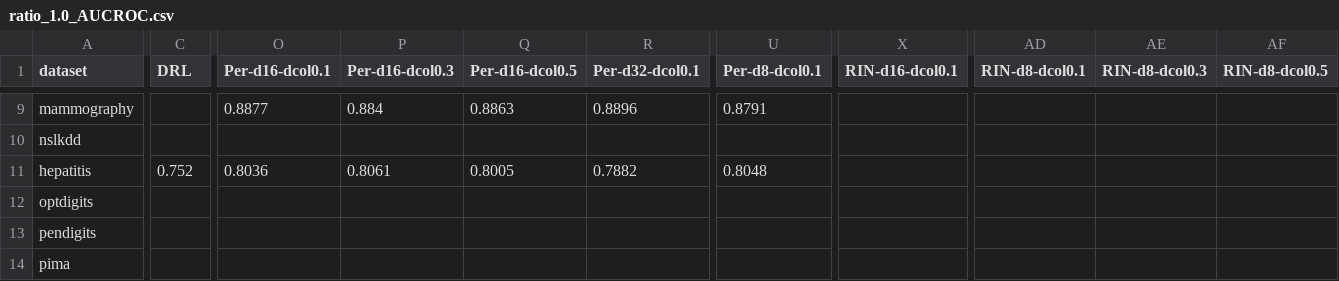
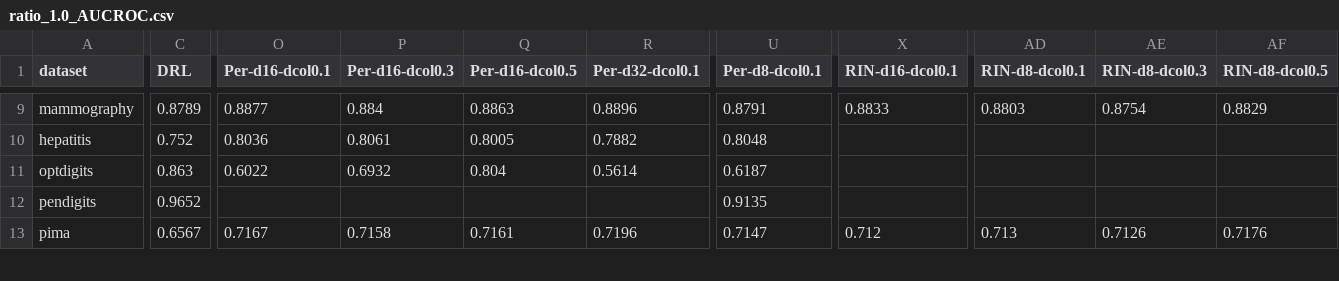
Before and after one commit to Cheol-Will/perceiver-ad, a CSV file: metrics/ratio_1.0_AUCROC.csv, drawn as a sheet; only a part is shown, gaps mark what is left out; removed rows and columns are numbered as before the commit, all else as after; rows hold the shown columns only; the diff covers the shown part only; the diff names each change by its address in the sheet, - before the commit and + after, or states it on an @@ line.

```diff
--- a/metrics/ratio_1.0_AUCROC.csv
+++ b/metrics/ratio_1.0_AUCROC.csv
-C9 (DRL): (empty)
+C9 (DRL): 0.8789
-X9 (RIN-d16-dcol0.1): (empty)
+X9 (RIN-d16-dcol0.1): 0.8833
-AD9 (RIN-d8-dcol0.1): (empty)
+AD9 (RIN-d8-dcol0.1): 0.8803
-AE9 (RIN-d8-dcol0.3): (empty)
+AE9 (RIN-d8-dcol0.3): 0.8754
-AF9 (RIN-d8-dcol0.5): (empty)
+AF9 (RIN-d8-dcol0.5): 0.8829
-row 10: nslkdd
-C11 (DRL): (empty)
+C11 (DRL): 0.863
-O11 (Per-d16-dcol0.1): (empty)
+O11 (Per-d16-dcol0.1): 0.6022
-P11 (Per-d16-dcol0.3): (empty)
+P11 (Per-d16-dcol0.3): 0.6932
-Q11 (Per-d16-dcol0.5): (empty)
+Q11 (Per-d16-dcol0.5): 0.804
-R11 (Per-d32-dcol0.1): (empty)
+R11 (Per-d32-dcol0.1): 0.5614
-U11 (Per-d8-dcol0.1): (empty)
+U11 (Per-d8-dcol0.1): 0.6187
-C12 (DRL): (empty)
+C12 (DRL): 0.9652
-U12 (Per-d8-dcol0.1): (empty)
+U12 (Per-d8-dcol0.1): 0.9135
-C13 (DRL): (empty)
+C13 (DRL): 0.6567
-O13 (Per-d16-dcol0.1): (empty)
+O13 (Per-d16-dcol0.1): 0.7167
-P13 (Per-d16-dcol0.3): (empty)
+P13 (Per-d16-dcol0.3): 0.7158
-Q13 (Per-d16-dcol0.5): (empty)
+Q13 (Per-d16-dcol0.5): 0.7161
-R13 (Per-d32-dcol0.1): (empty)
+R13 (Per-d32-dcol0.1): 0.7196
-U13 (Per-d8-dcol0.1): (empty)
+U13 (Per-d8-dcol0.1): 0.7147
-X13 (RIN-d16-dcol0.1): (empty)
+X13 (RIN-d16-dcol0.1): 0.712
-AD13 (RIN-d8-dcol0.1): (empty)
+AD13 (RIN-d8-dcol0.1): 0.713
-AE13 (RIN-d8-dcol0.3): (empty)
+AE13 (RIN-d8-dcol0.3): 0.7126
-AF13 (RIN-d8-dcol0.5): (empty)
+AF13 (RIN-d8-dcol0.5): 0.7176
```
Also changed, not shown: 1 added row, 1 removed row and 58 edited cells elsewhere in this file, metrics/ratio_1.0_AUCPR.csv.
